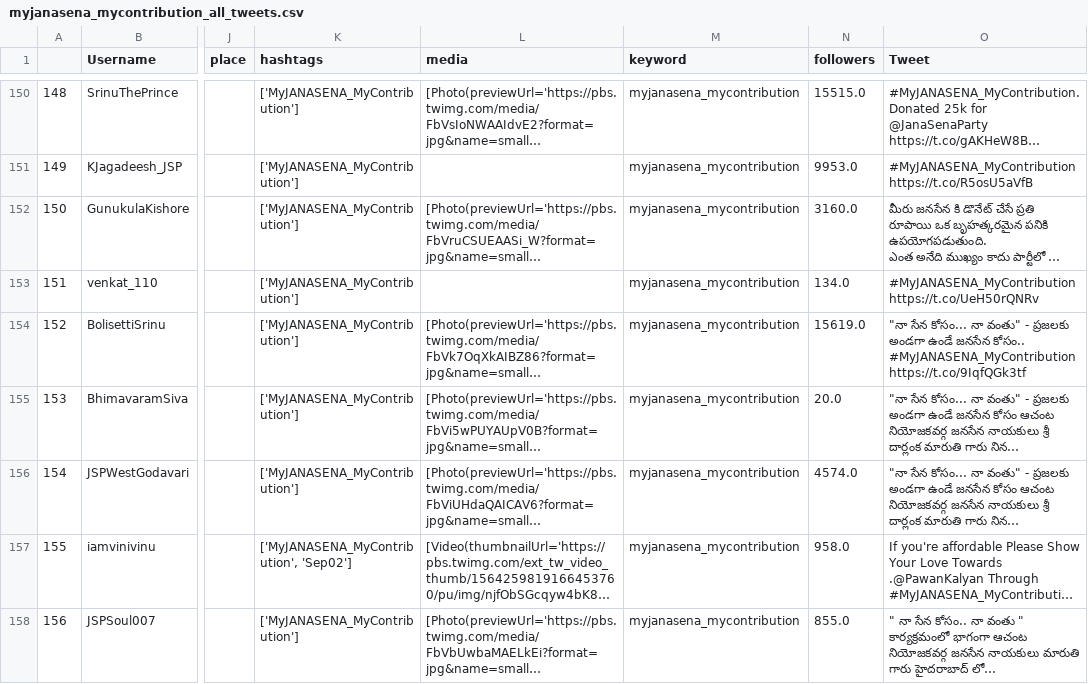
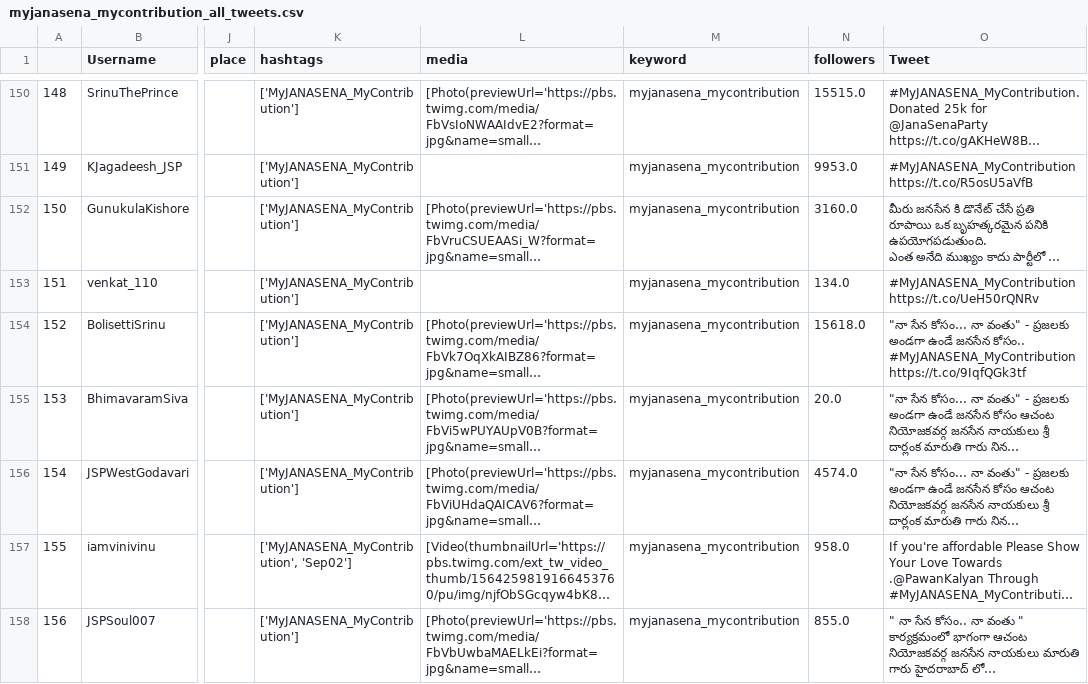
Before and after one commit to harishindl/janasenatweetdashboard, a CSV file: myjanasena_mycontribution_all_tweets.csv, drawn as a sheet; only a part is shown, gaps mark what is left out; long unchanged cells end in …; the diff covers the shown part only; the diff names each change by its address in the sheet, - before the commit and + after, or states it on an @@ line.

```diff
--- a/myjanasena_mycontribution_all_tweets.csv
+++ b/myjanasena_mycontribution_all_tweets.csv
-N154 (followers): 15619.0
+N154 (followers): 15618.0
```
Also changed, not shown: 69 edited cells elsewhere in this file.
